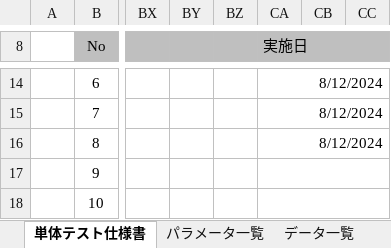
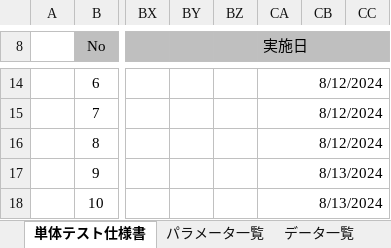
Before and after one commit to SazanamiInko/rust_learn, an Excel workbook: doc/app/pg0137/pg0137_db_insert_単体テスト仕様書.xlsx, sheet 単体テスト仕様書, drawn as a sheet; only a part is shown, gaps mark what is left out; values as stored, in another font and other column widths than the file's, no borders; the diff covers the shown part only; the diff names each change by its address in the sheet, - before the commit and + after, or states it on an @@ line.

```diff
--- a/doc/app/pg0137/pg0137_db_insert_単体テスト仕様書.xlsx (sheet 単体テスト仕様書)
+++ b/doc/app/pg0137/pg0137_db_insert_単体テスト仕様書.xlsx (sheet 単体テスト仕様書)
-CA17:CA18 (実施日): (empty)
+CA17:CA18 (実施日): 8/13/2024
```
Also changed, not shown: 1 edited cell elsewhere in this sheet, sheet データ一覧, sheet パラメータ一覧, 34 other files.
